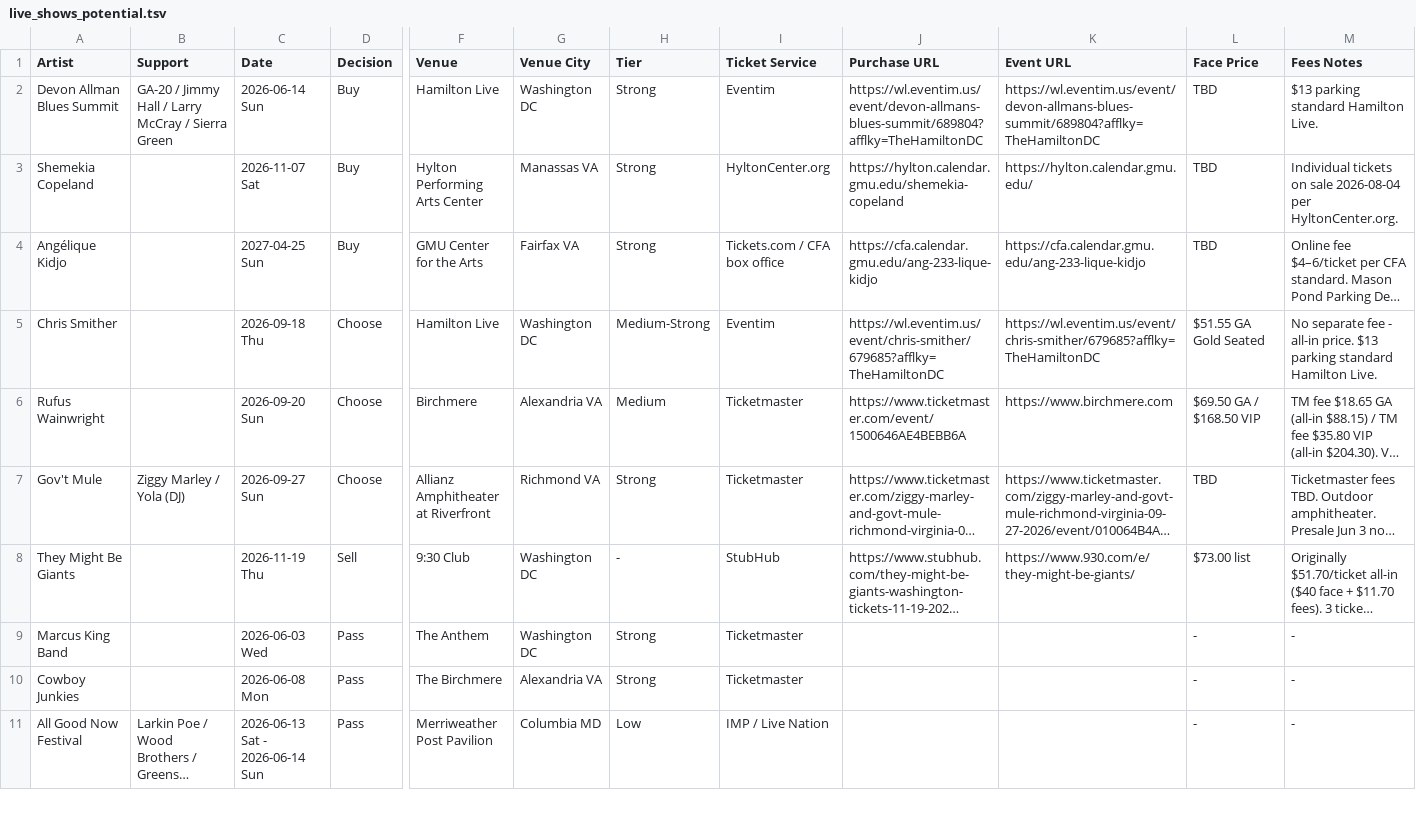
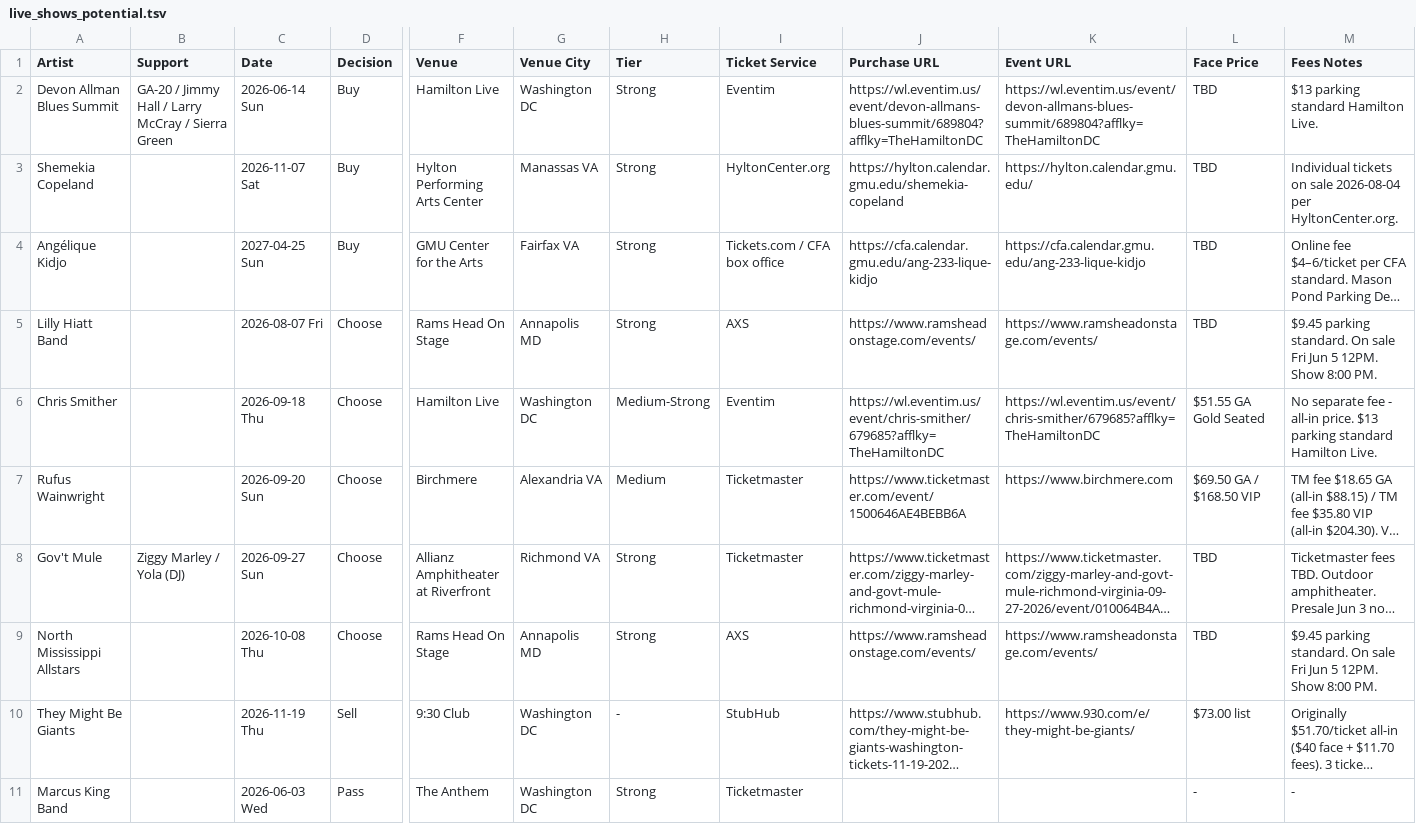
Before and after one commit to dan2bit/live-shows, a TSV file: live_shows_potential.tsv, drawn as a sheet; only a part is shown, gaps mark what is left out; the shorter side is filled out with more unchanged rows; long unchanged cells end in …; rows hold the shown columns only; the diff names each change by its address in the sheet, - before the commit and + after, or states it on an @@ line.

Commit message:
potential: add Lilly Hiatt Band (Aug 7) and North Mississippi Allstars (Oct 8) as Choose — Rams Head on-sale 2026-06-01

```diff
--- a/live_shows_potential.tsv
+++ b/live_shows_potential.tsv
+row 5: Lilly Hiatt Band |  | 2026-08-07 Fri | Choose | Rams Head On Stage | Annapolis MD | Strong | AXS | https://www.ramsheadonstage.com/events/ | https://www.ramsheadonstage.com/events/ | TBD | $9.45 parking standard. On sale Fri Jun 5 12PM. Show 8:00 PM.
+row 9: North Mississippi Allstars |  | 2026-10-08 Thu | Choose | Rams Head On Stage | Annapolis MD | Strong | AXS | https://www.ramsheadonstage.com/events/ | https://www.ramsheadonstage.com/events/ | TBD | $9.45 parking standard. On sale Fri Jun 5 12PM. Show 8:00 PM.
```
